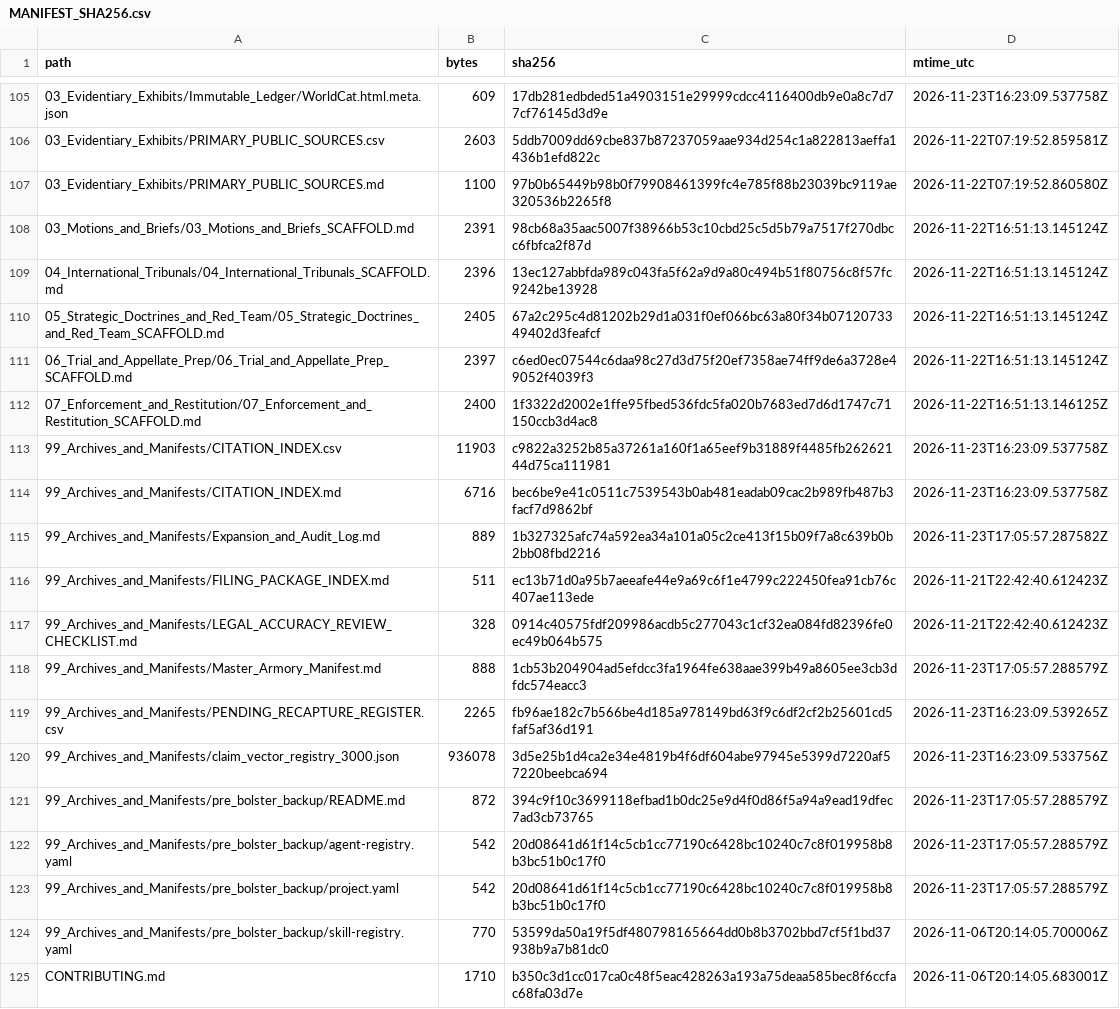
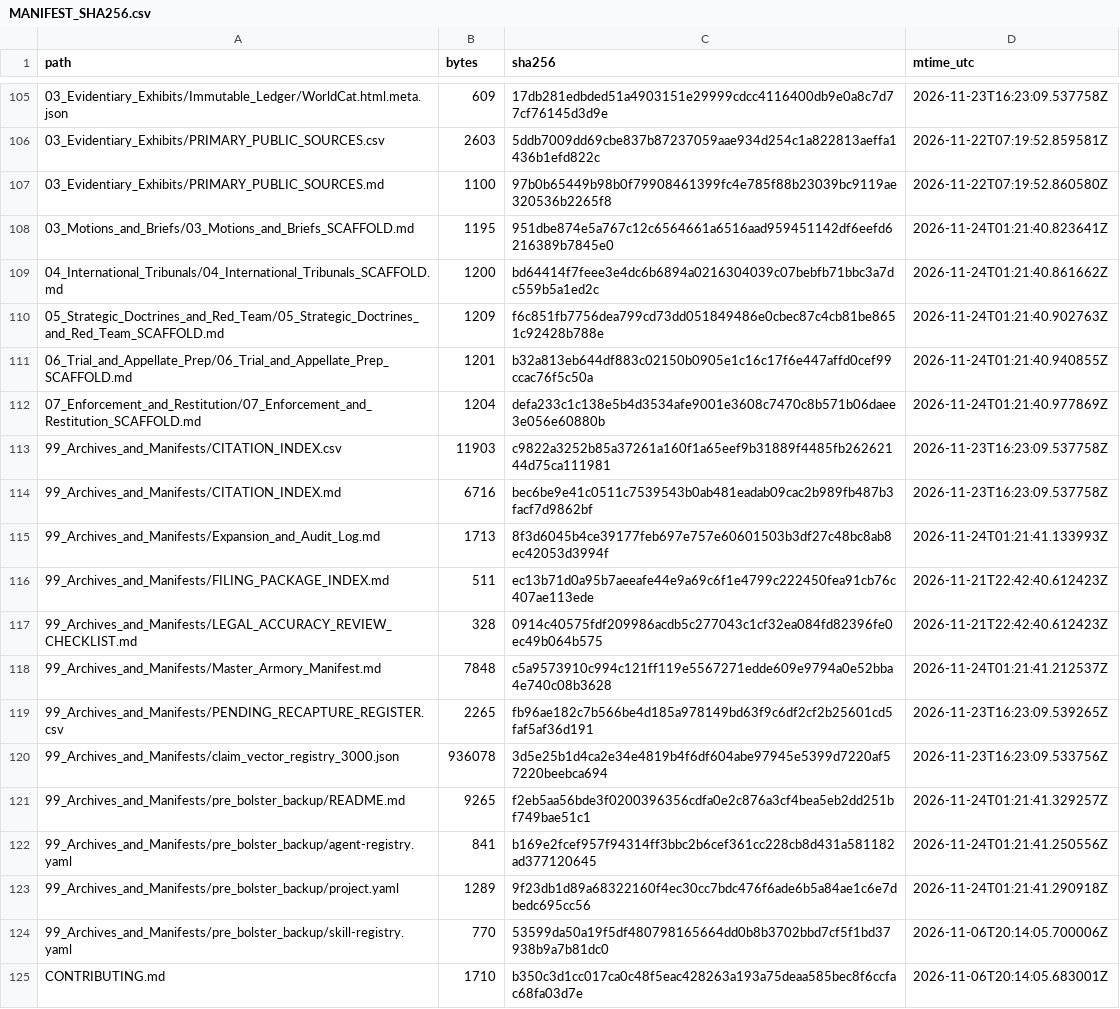
Before and after one commit to GlobalRestitutionAlliance/turtle-island-us-ak-native-village-of-selawik-master-litigation, a CSV file: 99_Archives_and_Manifests/MANIFEST_SHA256.csv, drawn as a sheet; only a part is shown, gaps mark what is left out; the diff covers the shown part only.

Commit message:
REVERTED DUE TO UNPROMPTED MASS J3WFICATED DATA CORRUPTION BY COMPROMISED BIASED LLM/ARTIFICIAL INTELLIGENCE MODELS

```diff
--- a/99_Archives_and_Manifests/MANIFEST_SHA256.csv
+++ b/99_Archives_and_Manifests/MANIFEST_SHA256.csv
@@ -107,18 +107,18 @@ path,bytes,sha256,mtime_utc
 03_Evidentiary_Exhibits/PRIMARY_PUBLIC_SOURCES.md,1100,97b0b65449b98b0f79908461399fc4e785f88b23039bc9119ae320536b2265f8,2026-11-22T07:19:52.860580Z
-03_Motions_and_Briefs/03_Motions_and_Briefs_SCAFFOLD.md,2391,98cb68a35aac5007f38966b53c10cbd25c5d5b79a7517f270dbcc6fbfca2f87d,2026-11-22T16:51:13.145124Z
-04_International_Tribunals/04_International_Tribunals_SCAFFOLD.md,2396,13ec127abbfda989c043fa5f62a9d9a80c494b51f80756c8f57fc9242be13928,2026-11-22T16:51:13.145124Z
-05_Strategic_Doctrines_and_Red_Team/05_Strategic_Doctrines_and_Red_Team_SCAFFOLD.md,2405,67a2c295c4d81202b29d1a031f0ef066bc63a80f34b0712073349402d3feafcf,2026-11-22T16:51:13.145124Z
-06_Trial_and_Appellate_Prep/06_Trial_and_Appellate_Prep_SCAFFOLD.md,2397,c6ed0ec07544c6daa98c27d3d75f20ef7358ae74ff9de6a3728e49052f4039f3,2026-11-22T16:51:13.145124Z
-07_Enforcement_and_Restitution/07_Enforcement_and_Restitution_SCAFFOLD.md,2400,1f3322d2002e1ffe95fbed536fdc5fa020b7683ed7d6d1747c71150ccb3d4ac8,2026-11-22T16:51:13.146125Z
+03_Motions_and_Briefs/03_Motions_and_Briefs_SCAFFOLD.md,1195,951dbe874e5a767c12c6564661a6516aad959451142df6eefd6216389b7845e0,2026-11-24T01:21:40.823641Z
+04_International_Tribunals/04_International_Tribunals_SCAFFOLD.md,1200,bd64414f7feee3e4dc6b6894a0216304039c07bebfb71bbc3a7dc559b5a1ed2c,2026-11-24T01:21:40.861662Z
+05_Strategic_Doctrines_and_Red_Team/05_Strategic_Doctrines_and_Red_Team_SCAFFOLD.md,1209,f6c851fb7756dea799cd73dd051849486e0cbec87c4cb81be8651c92428b788e,2026-11-24T01:21:40.902763Z
+06_Trial_and_Appellate_Prep/06_Trial_and_Appellate_Prep_SCAFFOLD.md,1201,b32a813eb644df883c02150b0905e1c16c17f6e447affd0cef99ccac76f5c50a,2026-11-24T01:21:40.940855Z
+07_Enforcement_and_Restitution/07_Enforcement_and_Restitution_SCAFFOLD.md,1204,defa233c1c138e5b4d3534afe9001e3608c7470c8b571b06daee3e056e60880b,2026-11-24T01:21:40.977869Z
 99_Archives_and_Manifests/CITATION_INDEX.csv,11903,c9822a3252b85a37261a160f1a65eef9b31889f4485fb26262144d75ca111981,2026-11-23T16:23:09.537758Z
 99_Archives_and_Manifests/CITATION_INDEX.md,6716,bec6be9e41c0511c7539543b0ab481eadab09cac2b989fb487b3facf7d9862bf,2026-11-23T16:23:09.537758Z
-99_Archives_and_Manifests/Expansion_and_Audit_Log.md,889,1b327325afc74a592ea34a101a05c2ce413f15b09f7a8c639b0b2bb08fbd2216,2026-11-23T17:05:57.287582Z
+99_Archives_and_Manifests/Expansion_and_Audit_Log.md,1713,8f3d6045b4ce39177feb697e757e60601503b3df27c48bc8ab8ec42053d3994f,2026-11-24T01:21:41.133993Z
 99_Archives_and_Manifests/FILING_PACKAGE_INDEX.md,511,ec13b71d0a95b7aeeafe44e9a69c6f1e4799c222450fea91cb76c407ae113ede,2026-11-21T22:42:40.612423Z
 99_Archives_and_Manifests/LEGAL_ACCURACY_REVIEW_CHECKLIST.md,328,0914c40575fdf209986acdb5c277043c1cf32ea084fd82396fe0ec49b064b575,2026-11-21T22:42:40.612423Z
-99_Archives_and_Manifests/Master_Armory_Manifest.md,888,1cb53b204904ad5efdcc3fa1964fe638aae399b49a8605ee3cb3dfdc574eacc3,2026-11-23T17:05:57.288579Z
+99_Archives_and_Manifests/Master_Armory_Manifest.md,7848,c5a9573910c994c121ff119e5567271edde609e9794a0e52bba4e740c08b3628,2026-11-24T01:21:41.212537Z
 99_Archives_and_Manifests/PENDING_RECAPTURE_REGISTER.csv,2265,fb96ae182c7b566be4d185a978149bd63f9c6df2cf2b25601cd5faf5af36d191,2026-11-23T16:23:09.539265Z
 99_Archives_and_Manifests/claim_vector_registry_3000.json,936078,3d5e25b1d4ca2e34e4819b4f6df604abe97945e5399d7220af57220beebca694,2026-11-23T16:23:09.533756Z
-99_Archives_and_Manifests/pre_bolster_backup/README.md,872,394c9f10c3699118efbad1b0dc25e9d4f0d86f5a94a9ead19dfec7ad3cb73765,2026-11-23T17:05:57.288579Z
-99_Archives_and_Manifests/pre_bolster_backup/agent-registry.yaml,542,20d08641d61f14c5cb1cc77190c6428bc10240c7c8f019958b8b3bc51b0c17f0,2026-11-23T17:05:57.288579Z
-99_Archives_and_Manifests/pre_bolster_backup/project.yaml,542,20d08641d61f14c5cb1cc77190c6428bc10240c7c8f019958b8b3bc51b0c17f0,2026-11-23T17:05:57.288579Z
+99_Archives_and_Manifests/pre_bolster_backup/README.md,9265,f2eb5aa56bde3f0200396356cdfa0e2c876a3cf4bea5eb2dd251bf749bae51c1,2026-11-24T01:21:41.329257Z
+99_Archives_and_Manifests/pre_bolster_backup/agent-registry.yaml,841,b169e2fcef957f94314ff3bbc2b6cef361cc228cb8d431a581182ad377120645,2026-11-24T01:21:41.250556Z
+99_Archives_and_Manifests/pre_bolster_backup/project.yaml,1289,9f23db1d89a68322160f4ec30cc7bdc476f6ade6b5a84ae1c6e7dbedc695cc56,2026-11-24T01:21:41.290918Z
 99_Archives_and_Manifests/pre_bolster_backup/skill-registry.yaml,770,53599da50a19f5df480798165664dd0b8b3702bbd7cf5f1bd37938b9a7b81dc0,2026-11-06T20:14:05.700006Z
```
Also changed, not shown: 86 edited cells elsewhere in this file, 39 other files.
